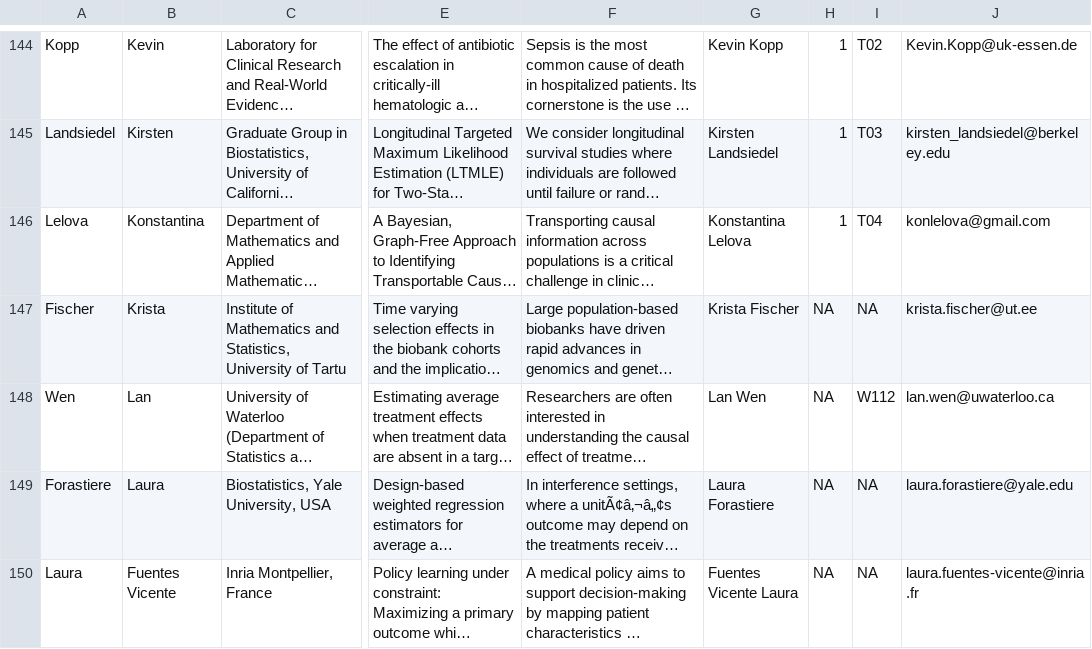
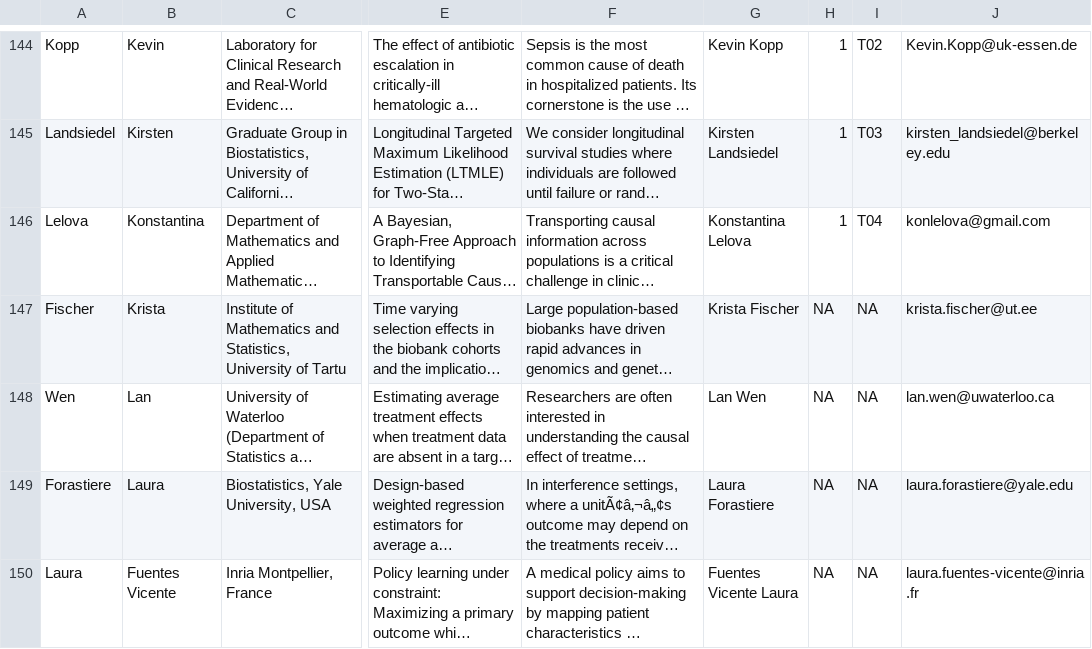
Before and after one commit to european-cim/oxford-2026, a CSV file: data/Eurocim2026_updated319.csv, drawn as a sheet; only a part is shown, gaps mark what is left out; long unchanged cells end in …; the diff names each change by its address in the sheet, - before the commit and + after, or states it on an @@ line.

```diff
--- a/data/Eurocim2026_updated319.csv
+++ b/data/Eurocim2026_updated319.csv
-I148: W112
+I148: NA
```
Also changed, not shown: data/goodstracts.csv, docs/data/Eurocim2026_updated319.csv, 32 other files.
